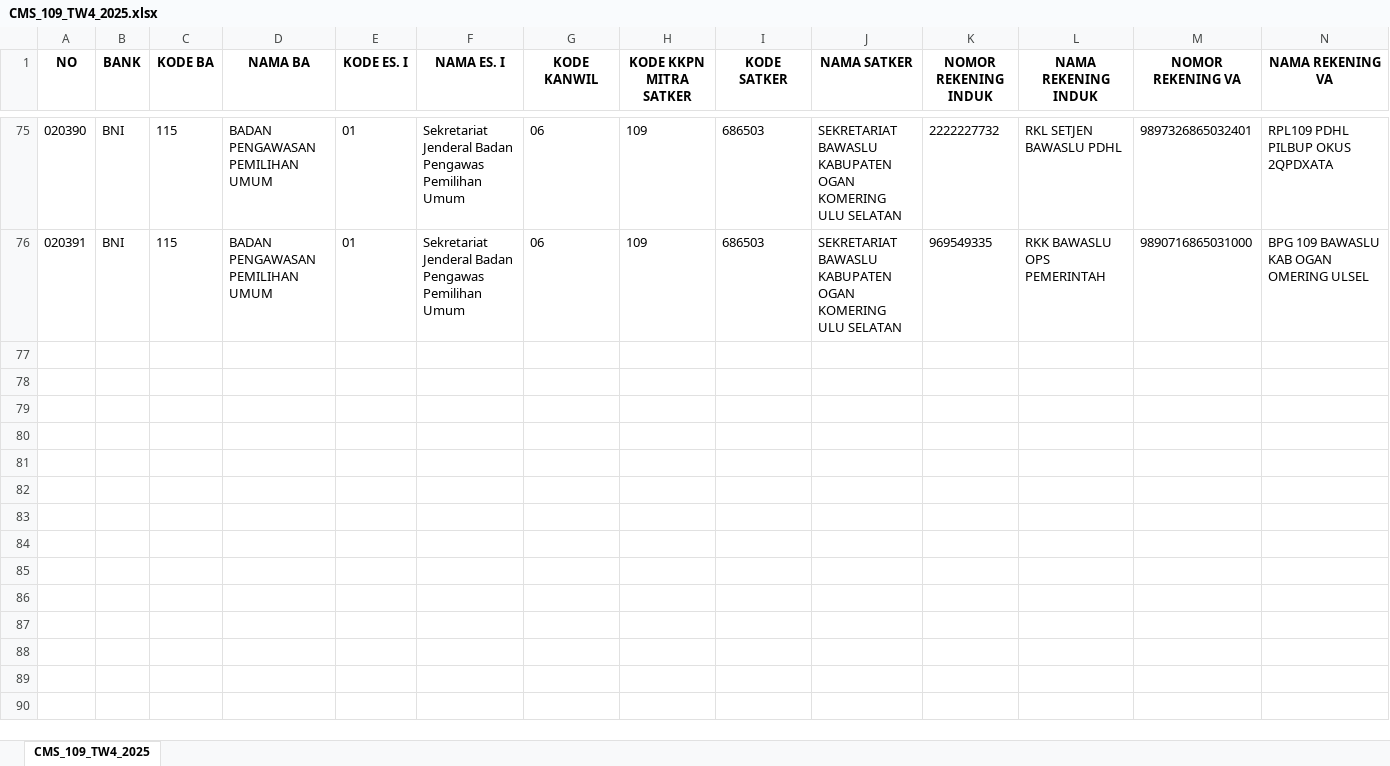
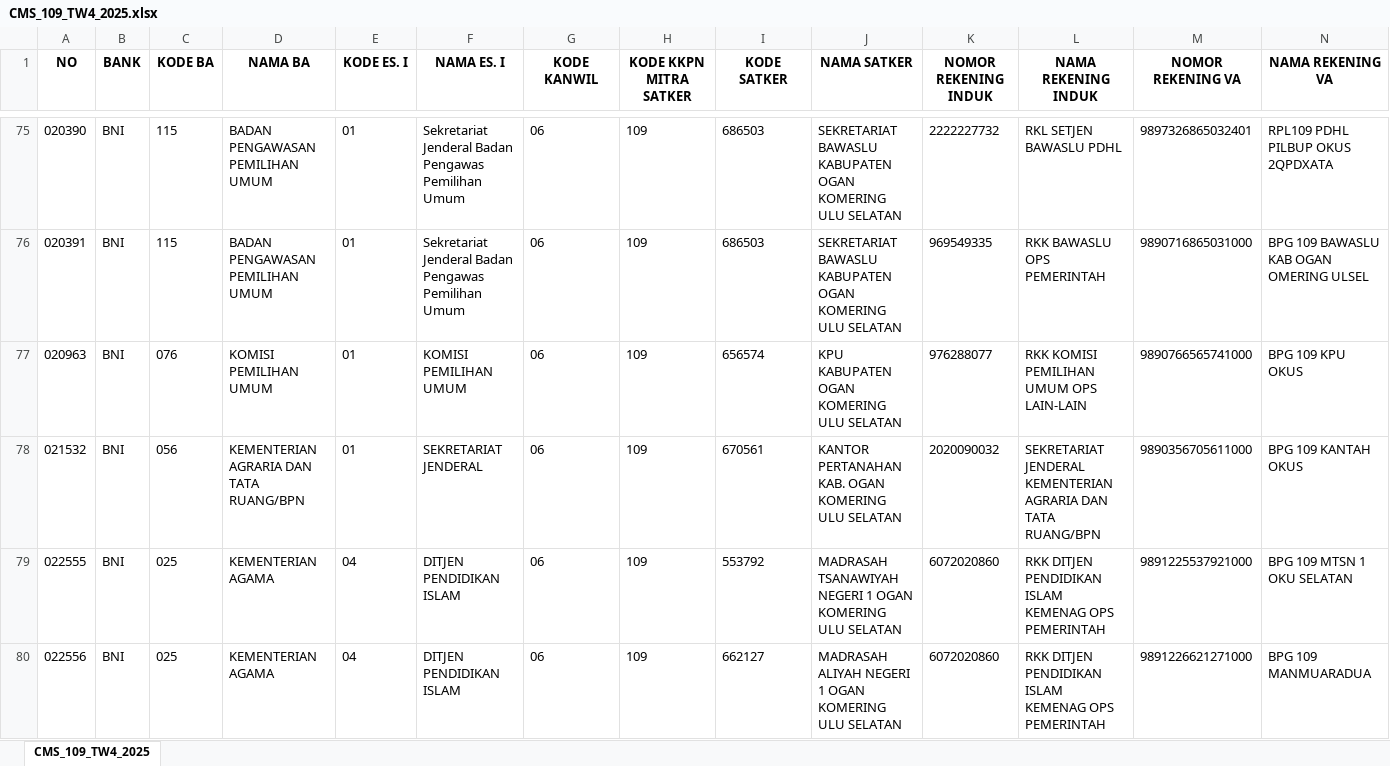
Before and after one commit to Diahayuningtyas092/IKPA_BATURAJA, an Excel workbook: data_CMS/CMS_109_TW4_2025.xlsx, sheet CMS_109_TW4_2025, drawn as a sheet; only a part is shown, gaps mark what is left out; values as stored, in another font and other column widths than the file's, no borders; rows hold the shown columns only; the diff covers the shown part only; the diff names each change by its address in the sheet, - before the commit and + after, or states it on an @@ line.

Commit message:
Update CMS_109_TW4_2025.xlsx

```diff
--- a/data_CMS/CMS_109_TW4_2025.xlsx (sheet CMS_109_TW4_2025)
+++ b/data_CMS/CMS_109_TW4_2025.xlsx (sheet CMS_109_TW4_2025)
+row 77: 020963 | BNI | 076 | KOMISI PEMILIHAN UMUM | 01 | KOMISI PEMILIHAN UMUM | 06 | 109 | 656574 | KPU KABUPATEN OGAN KOMERING ULU SELATAN | 976288077 | RKK KOMISI PEMILIHAN UMUM OPS LAIN-LAIN | 9890766565741000 | BPG 109 KPU OKUS
+row 78: 021532 | BNI | 056 | KEMENTERIAN AGRARIA DAN TATA RUANG/BPN | 01 | SEKRETARIAT JENDERAL | 06 | 109 | 670561 | KANTOR PERTANAHAN KAB. OGAN KOMERING ULU SELATAN | 2020090032 | SEKRETARIAT JENDERAL KEMENTERIAN AGRARIA DAN TATA RUANG/BPN | 9890356705611000 | BPG 109 KANTAH OKUS
+row 79: 022555 | BNI | 025 | KEMENTERIAN AGAMA | 04 | DITJEN PENDIDIKAN ISLAM | 06 | 109 | 553792 | MADRASAH TSANAWIYAH NEGERI 1 OGAN KOMERING ULU SELATAN | 6072020860 | RKK DITJEN PENDIDIKAN ISLAM KEMENAG OPS PEMERINTAH | 9891225537921000 | BPG 109 MTSN 1 OKU SELATAN
+row 80: 022556 | BNI | 025 | KEMENTERIAN AGAMA | 04 | DITJEN PENDIDIKAN ISLAM | 06 | 109 | 662127 | MADRASAH ALIYAH NEGERI 1 OGAN KOMERING ULU SELATAN | 6072020860 | RKK DITJEN PENDIDIKAN ISLAM KEMENAG OPS PEMERINTAH | 9891226621271000 | BPG 109 MANMUARADUA
```
Also changed, not shown: 4 added rows elsewhere in this sheet.
